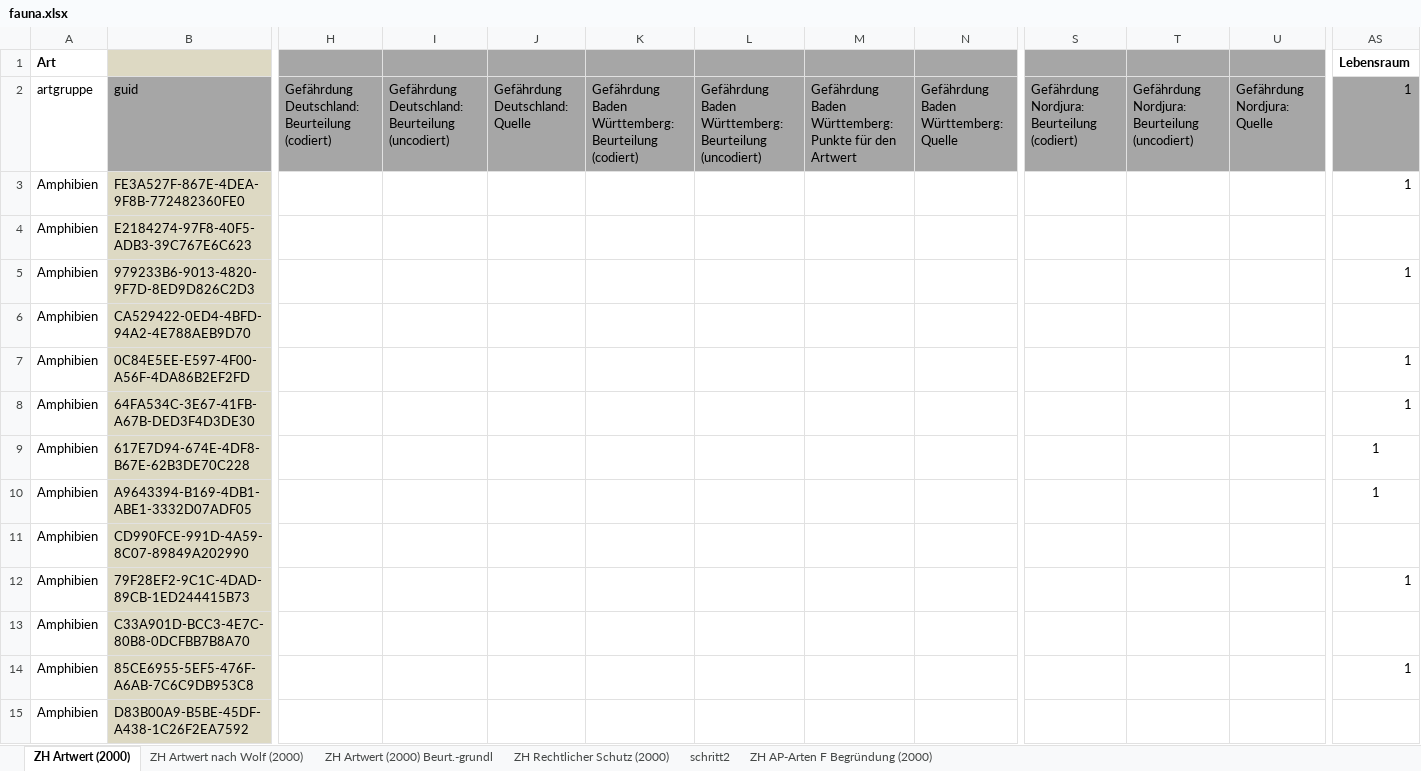
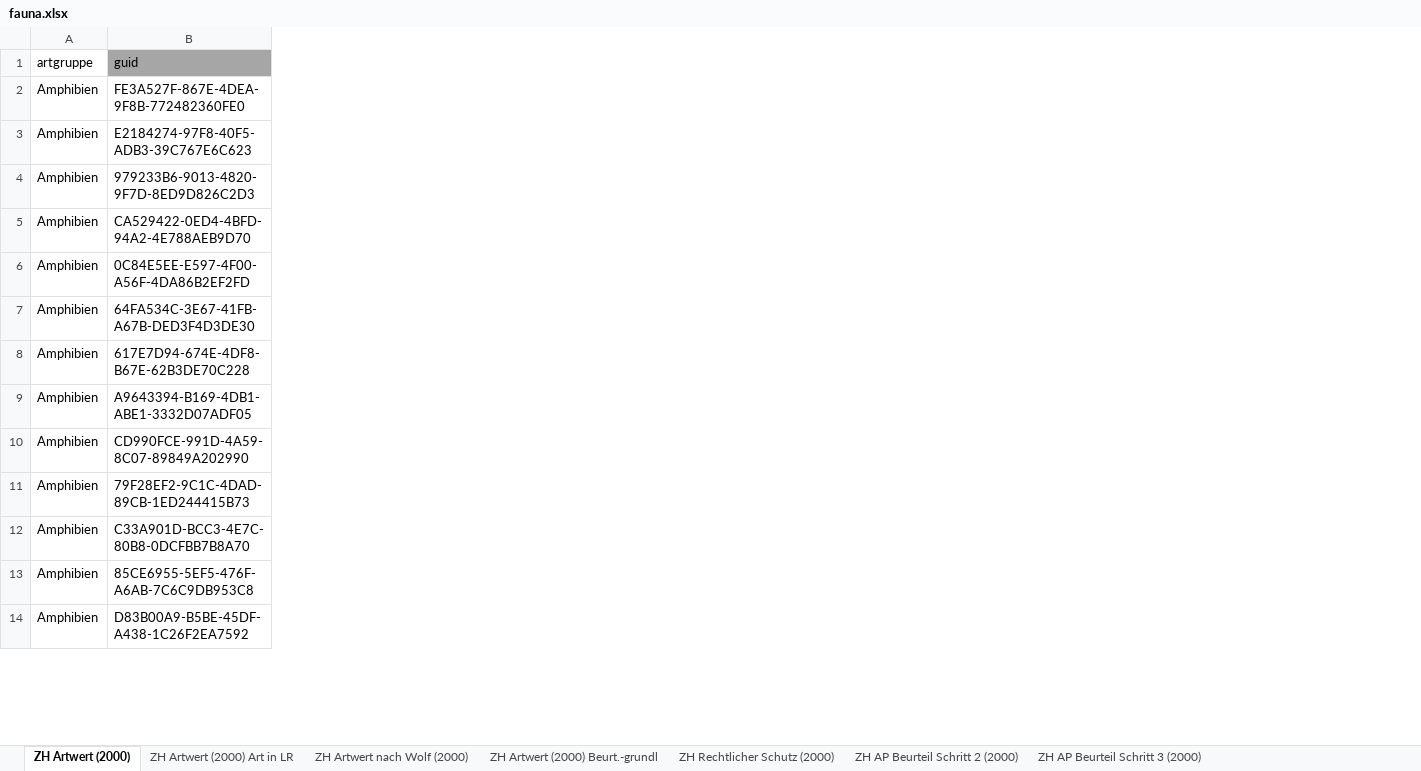
Before and after one commit to barbalex/fns_arteigenschaften_2000, an Excel workbook: importdaten/fauna.xlsx, sheet ZH Artwert (2000), drawn as a sheet; only a part is shown, gaps mark what is left out; values as stored, in another font and other column widths than the file's, no borders; conditional formats not drawn; removed rows and columns are numbered as before the commit, all else as after; rows hold the shown columns only; the diff covers the shown part only; the diff names each change by its address in the sheet, - before the commit and + after, or states it on an @@ line.

```diff
--- a/importdaten/fauna.xlsx (sheet ZH Artwert (2000))
+++ b/importdaten/fauna.xlsx (sheet ZH Artwert (2000))
-sheet tab: schritt2
+sheet tab: ZH AP Beurteil Schritt 2 (2000)
-sheet tab: ZH AP-Arten F Begründung (2000)
+sheet tab: ZH AP Beurteil Schritt 3 (2000)
+sheet tab: ZH Artwert (2000) Art in LR
-column H, row 2: Gefährdung Deutschland: Beurteilung (codiert)
-column I, row 2: Gefährdung Deutschland: Beurteilung (uncodiert)
-column J (Gefährdung Deutschland: Quelle), empty
-column K, row 2: Gefährdung Baden Württemberg: Beurteilung (codiert)
-column L, row 2: Gefährdung Baden Württemberg: Beurteilung (uncodiert)
-column M, row 2: Gefährdung Baden Württemberg: Punkte für den Artwert
-column N, row 2: Gefährdung Baden Württemberg: Quelle
-column S, row 2: Gefährdung Nordjura: Beurteilung (codiert)
-column T, row 2: Gefährdung Nordjura: Beurteilung (uncodiert)
-column U (Gefährdung Nordjura: Quelle), empty
-column AS (1), rows 3-14: 1 |  | 1 |  | 1 | 1 | 1 | 1 |  | 1 |  | 1
-row 1: Art |  |  |  |  |  |  |  |  |  |  |  | Lebensraum
-B2:B14 fill: #DDD9C3
+B2:B14 fill: none
```
Also changed, not shown: 34 removed columns and cell formats elsewhere in this sheet, sheet ZH Artwert nach Wolf (2000).
